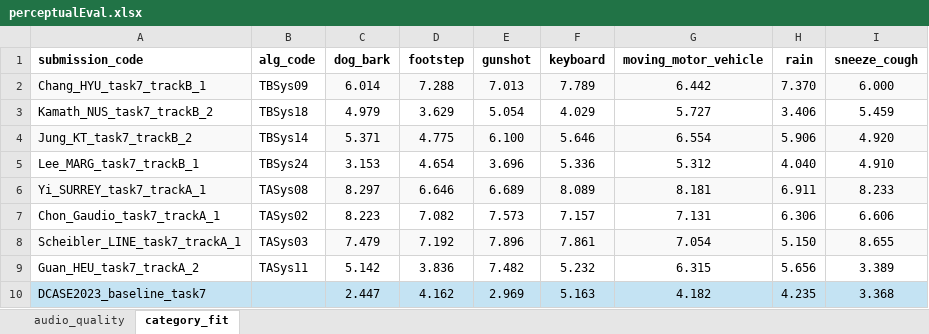
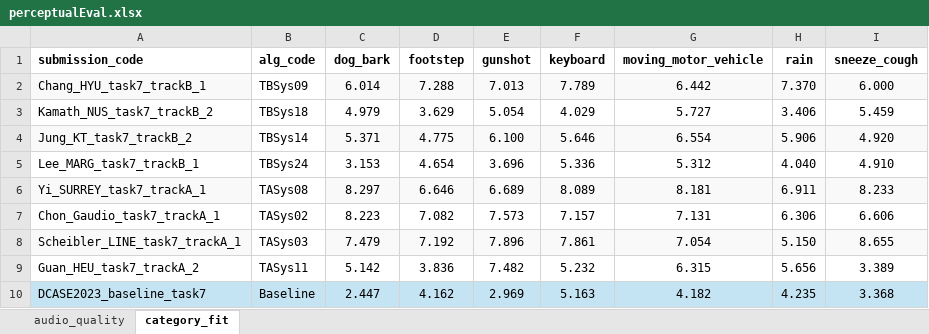
Before and after one commit to mathieulagrange/dcaseFadEmbedding, an Excel workbook: excel_files/perceptualEval.xlsx, sheet category_fit, drawn as a sheet; values as stored, in another font and other column widths than the file's, no borders; the diff names each change by its address in the sheet, - before the commit and + after, or states it on an @@ line.

```diff
--- a/excel_files/perceptualEval.xlsx (sheet category_fit)
+++ b/excel_files/perceptualEval.xlsx (sheet category_fit)
-B10 (alg_code): (empty)
+B10 (alg_code): Baseline
```
Also changed, not shown: sheet audio_quality, excel_files/correlation.xlsx, excel_files/fadScores.xlsx, 7 other files.
